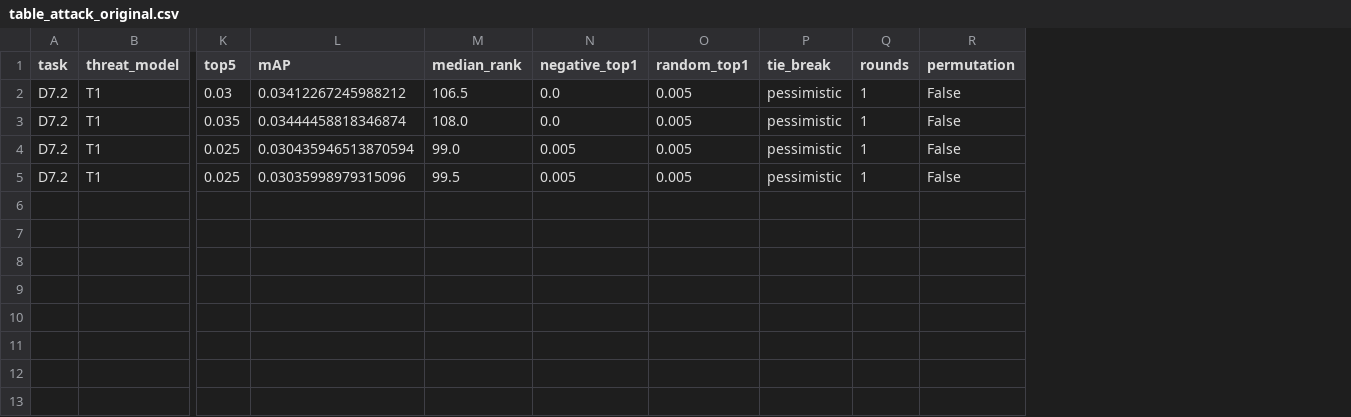
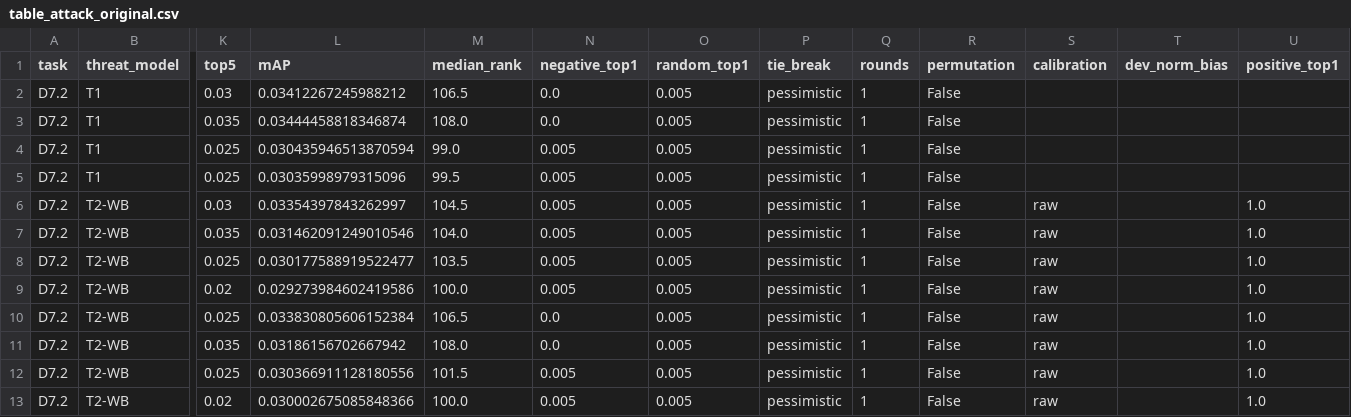
Before and after one commit to RecorderZero/x-ray_sec, a CSV file: paper_assets/tables/table_attack_original.csv, drawn as a sheet; only a part is shown, gaps mark what is left out; rows hold the shown columns only; the diff names each change by its address in the sheet, - before the commit and + after, or states it on an @@ line.

```diff
--- a/paper_assets/tables/table_attack_original.csv
+++ b/paper_assets/tables/table_attack_original.csv
+column S (calibration), empty
+column T (dev_norm_bias), empty
+column U (positive_top1), empty
+row 6: D7.2 | T2-WB | 0.03 | 0.03354397843262997 | 104.5 | 0.005 | 0.005 | pessimistic | 1 | False | raw |  | 1.0
+row 7: D7.2 | T2-WB | 0.035 | 0.031462091249010546 | 104.0 | 0.005 | 0.005 | pessimistic | 1 | False | raw |  | 1.0
+row 8: D7.2 | T2-WB | 0.025 | 0.030177588919522477 | 103.5 | 0.005 | 0.005 | pessimistic | 1 | False | raw |  | 1.0
+row 9: D7.2 | T2-WB | 0.02 | 0.029273984602419586 | 100.0 | 0.005 | 0.005 | pessimistic | 1 | False | raw |  | 1.0
+row 10: D7.2 | T2-WB | 0.025 | 0.033830805606152384 | 106.5 | 0.0 | 0.005 | pessimistic | 1 | False | raw |  | 1.0
+row 11: D7.2 | T2-WB | 0.035 | 0.03186156702667942 | 108.0 | 0.0 | 0.005 | pessimistic | 1 | False | raw |  | 1.0
+row 12: D7.2 | T2-WB | 0.025 | 0.030366911128180556 | 101.5 | 0.005 | 0.005 | pessimistic | 1 | False | raw |  | 1.0
+row 13: D7.2 | T2-WB | 0.02 | 0.030002675085848366 | 100.0 | 0.005 | 0.005 | pessimistic | 1 | False | raw |  | 1.0
```
Also changed, not shown: paper_assets/tables/table_norm_leakage.csv, 8 other files.
